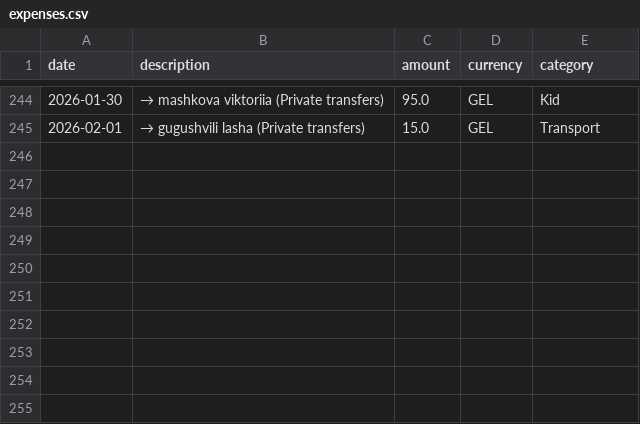
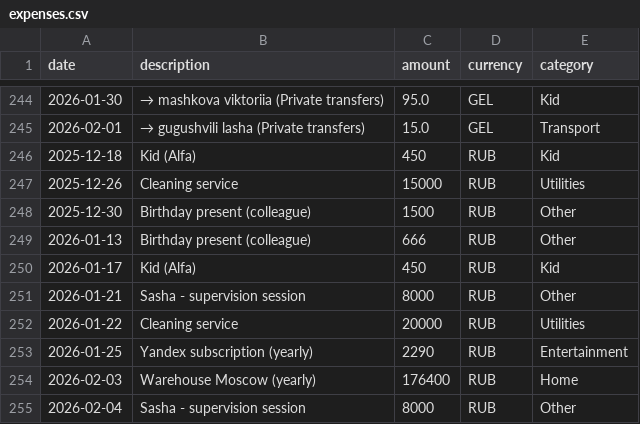
Before and after one commit to funtaps/openclaw-pers-finance, a CSV file: finance/expenses.csv, drawn as a sheet; only a part is shown, gaps mark what is left out.

Commit message:
Add manual Alfa expenses + fix calc.py for EUR/GBP rates

```diff
--- a/finance/expenses.csv
+++ b/finance/expenses.csv
@@ -245 +245,11 @@ date,description,amount,currency,category
 2026-02-01,→ gugushvili lasha (Private transfers),15.0,GEL,Transport
+2025-12-18,Kid (Alfa),450,RUB,Kid
+2025-12-26,Cleaning service,15000,RUB,Utilities
+2025-12-30,Birthday present (colleague),1500,RUB,Other
+2026-01-13,Birthday present (colleague),666,RUB,Other
+2026-01-17,Kid (Alfa),450,RUB,Kid
+2026-01-21,Sasha - supervision session,8000,RUB,Other
+2026-01-22,Cleaning service,20000,RUB,Utilities
+2026-01-25,Yandex subscription (yearly),2290,RUB,Entertainment
+2026-02-03,Warehouse Moscow (yearly),176400,RUB,Home
+2026-02-04,Sasha - supervision session,8000,RUB,Other
```
Also changed, not shown: 2 other files.
